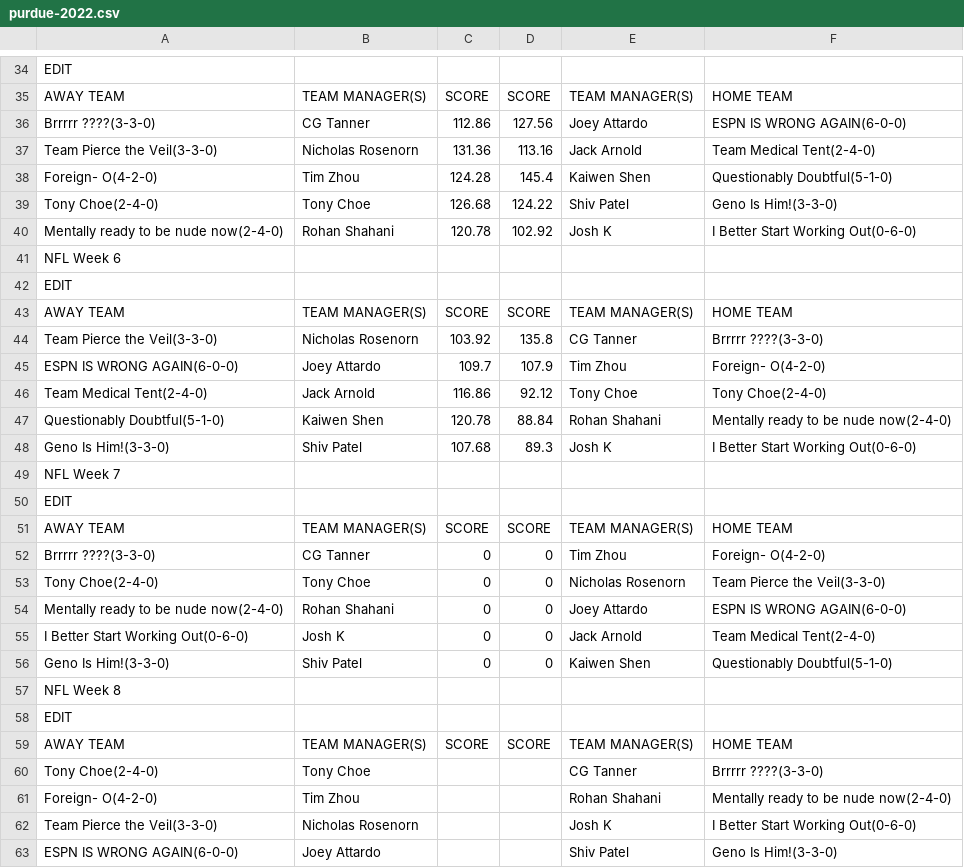
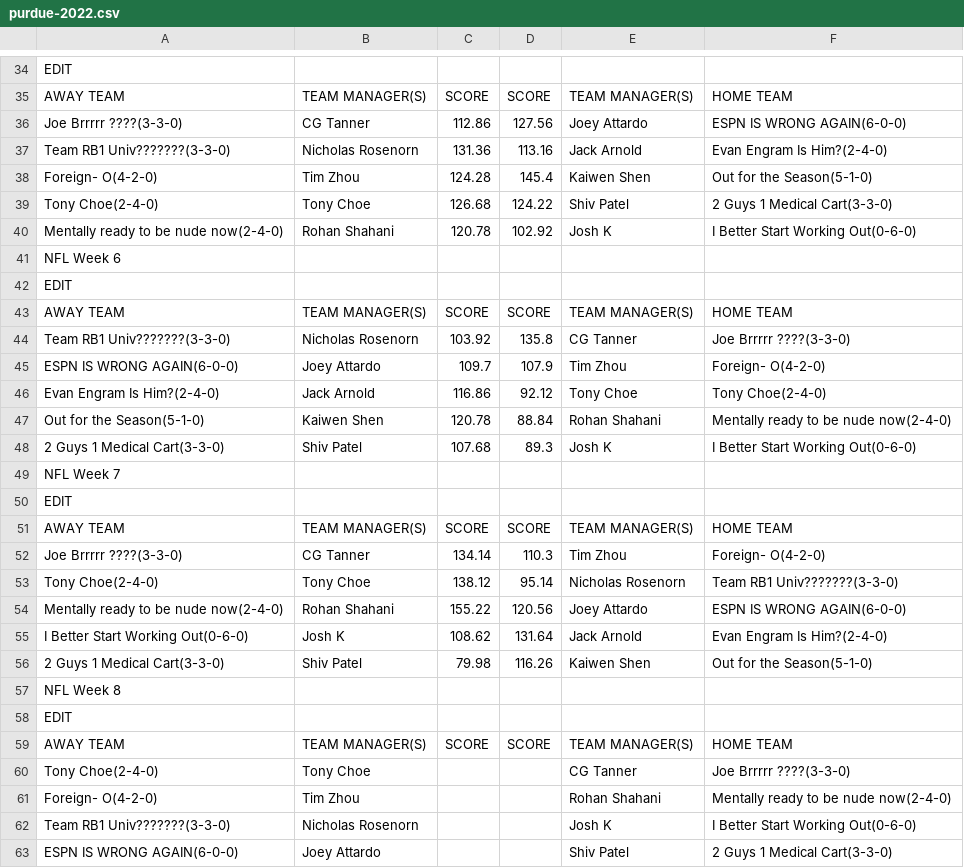
Before and after one commit to jackarnold84/fantasy-forecaster, a CSV file: data/purdue-2022.csv, drawn as a sheet; only a part is shown, gaps mark what is left out; the diff covers the shown part only.

```diff
--- a/data/purdue-2022.csv
+++ b/data/purdue-2022.csv
@@ -35,6 +35,6 @@ EDIT,,,,,
 AWAY TEAM,TEAM MANAGER(S),SCORE,SCORE,TEAM MANAGER(S),HOME TEAM
-Brrrrr ????(3-3-0),CG Tanner,112.86,127.56,Joey Attardo,ESPN IS WRONG AGAIN(6-0-0)
-Team Pierce the Veil(3-3-0),Nicholas Rosenorn,131.36,113.16,Jack Arnold,Team Medical Tent(2-4-0)
-Foreign- O(4-2-0),Tim Zhou,124.28,145.4,Kaiwen Shen,Questionably Doubtful(5-1-0)
-Tony Choe(2-4-0),Tony Choe,126.68,124.22,Shiv Patel,Geno Is Him!(3-3-0)
+Joe Brrrrr ????(3-3-0),CG Tanner,112.86,127.56,Joey Attardo,ESPN IS WRONG AGAIN(6-0-0)
+Team RB1 Univ???????(3-3-0),Nicholas Rosenorn,131.36,113.16,Jack Arnold,Evan Engram Is Him?(2-4-0)
+Foreign- O(4-2-0),Tim Zhou,124.28,145.4,Kaiwen Shen,Out for the Season(5-1-0)
+Tony Choe(2-4-0),Tony Choe,126.68,124.22,Shiv Patel,2 Guys 1 Medical Cart(3-3-0)
 Mentally ready to be nude now(2-4-0),Rohan Shahani,120.78,102.92,Josh K,I Better Start Working Out(0-6-0)
@@ -43,7 +43,7 @@ EDIT,,,,,
 AWAY TEAM,TEAM MANAGER(S),SCORE,SCORE,TEAM MANAGER(S),HOME TEAM
-Team Pierce the Veil(3-3-0),Nicholas Rosenorn,103.92,135.8,CG Tanner,Brrrrr ????(3-3-0)
+Team RB1 Univ???????(3-3-0),Nicholas Rosenorn,103.92,135.8,CG Tanner,Joe Brrrrr ????(3-3-0)
 ESPN IS WRONG AGAIN(6-0-0),Joey Attardo,109.7,107.9,Tim Zhou,Foreign- O(4-2-0)
-Team Medical Tent(2-4-0),Jack Arnold,116.86,92.12,Tony Choe,Tony Choe(2-4-0)
-Questionably Doubtful(5-1-0),Kaiwen Shen,120.78,88.84,Rohan Shahani,Mentally ready to be nude now(2-4-0)
-Geno Is Him!(3-3-0),Shiv Patel,107.68,89.3,Josh K,I Better Start Working Out(0-6-0)
+Evan Engram Is Him?(2-4-0),Jack Arnold,116.86,92.12,Tony Choe,Tony Choe(2-4-0)
+Out for the Season(5-1-0),Kaiwen Shen,120.78,88.84,Rohan Shahani,Mentally ready to be nude now(2-4-0)
+2 Guys 1 Medical Cart(3-3-0),Shiv Patel,107.68,89.3,Josh K,I Better Start Working Out(0-6-0)
 NFL Week 7,,,,,
@@ -51,7 +51,7 @@ EDIT,,,,,
 AWAY TEAM,TEAM MANAGER(S),SCORE,SCORE,TEAM MANAGER(S),HOME TEAM
-Brrrrr ????(3-3-0),CG Tanner,0,0,Tim Zhou,Foreign- O(4-2-0)
-Tony Choe(2-4-0),Tony Choe,0,0,Nicholas Rosenorn,Team Pierce the Veil(3-3-0)
-Mentally ready to be nude now(2-4-0),Rohan Shahani,0,0,Joey Attardo,ESPN IS WRONG AGAIN(6-0-0)
-I Better Start Working Out(0-6-0),Josh K,0,0,Jack Arnold,Team Medical Tent(2-4-0)
-Geno Is Him!(3-3-0),Shiv Patel,0,0,Kaiwen Shen,Questionably Doubtful(5-1-0)
+Joe Brrrrr ????(3-3-0),CG Tanner,134.14,110.3,Tim Zhou,Foreign- O(4-2-0)
+Tony Choe(2-4-0),Tony Choe,138.12,95.14,Nicholas Rosenorn,Team RB1 Univ???????(3-3-0)
+Mentally ready to be nude now(2-4-0),Rohan Shahani,155.22,120.56,Joey Attardo,ESPN IS WRONG AGAIN(6-0-0)
+I Better Start Working Out(0-6-0),Josh K,108.62,131.64,Jack Arnold,Evan Engram Is Him?(2-4-0)
+2 Guys 1 Medical Cart(3-3-0),Shiv Patel,79.98,116.26,Kaiwen Shen,Out for the Season(5-1-0)
 NFL Week 8,,,,,
@@ -59,5 +59,5 @@ EDIT,,,,,
 AWAY TEAM,TEAM MANAGER(S),SCORE,SCORE,TEAM MANAGER(S),HOME TEAM
-Tony Choe(2-4-0),Tony Choe,,,CG Tanner,Brrrrr ????(3-3-0)
+Tony Choe(2-4-0),Tony Choe,,,CG Tanner,Joe Brrrrr ????(3-3-0)
 Foreign- O(4-2-0),Tim Zhou,,,Rohan Shahani,Mentally ready to be nude now(2-4-0)
-Team Pierce the Veil(3-3-0),Nicholas Rosenorn,,,Josh K,I Better Start Working Out(0-6-0)
-ESPN IS WRONG AGAIN(6-0-0),Joey Attardo,,,Shiv Patel,Geno Is Him!(3-3-0)
+Team RB1 Univ???????(3-3-0),Nicholas Rosenorn,,,Josh K,I Better Start Working Out(0-6-0)
+ESPN IS WRONG AGAIN(6-0-0),Joey Attardo,,,Shiv Patel,2 Guys 1 Medical Cart(3-3-0)
```
Also changed, not shown: 52 edited cells elsewhere in this file, data/capitalone-2022.csv, data/morton-2022.csv, 7 other files.
